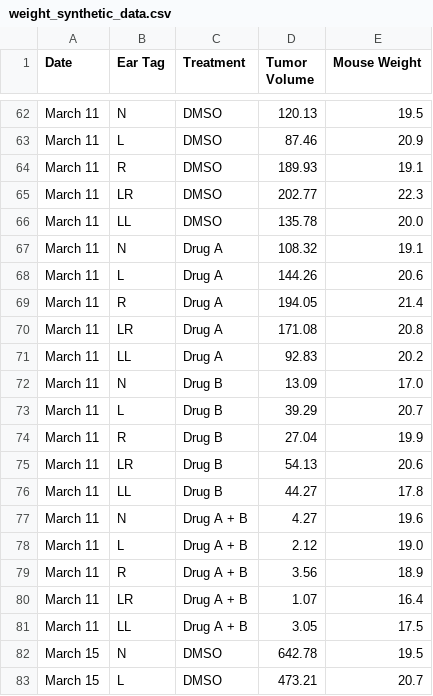
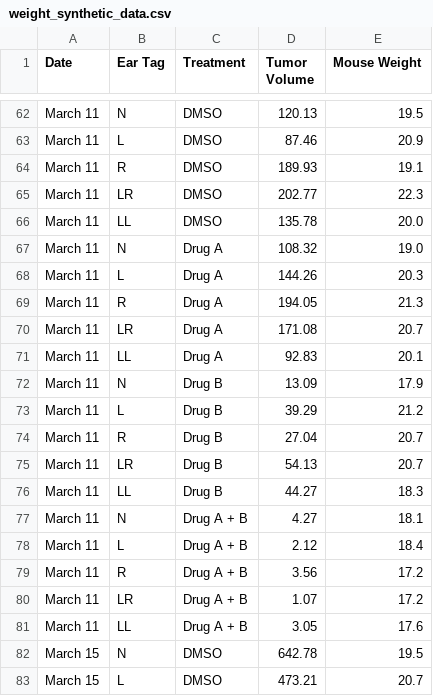
Before and after one commit to sciOmics/mouseExperiment, a CSV file: data-raw/weight_synthetic_data.csv, drawn as a sheet; only a part is shown, gaps mark what is left out; the diff covers the shown part only.

```diff
--- a/data-raw/weight_synthetic_data.csv
+++ b/data-raw/weight_synthetic_data.csv
@@ -66,17 +66,17 @@ March 11,LR,DMSO,202.77,22.3
 March 11,LL,DMSO,135.78,20.0
-March 11,N,Drug A,108.32,19.1
-March 11,L,Drug A,144.26,20.6
-March 11,R,Drug A,194.05,21.4
-March 11,LR,Drug A,171.08,20.8
-March 11,LL,Drug A,92.83,20.2
-March 11,N,Drug B,13.09,17.0
-March 11,L,Drug B,39.29,20.7
-March 11,R,Drug B,27.04,19.9
-March 11,LR,Drug B,54.13,20.6
-March 11,LL,Drug B,44.27,17.8
-March 11,N,Drug A + B,4.27,19.6
-March 11,L,Drug A + B,2.12,19.0
-March 11,R,Drug A + B,3.56,18.9
-March 11,LR,Drug A + B,1.07,16.4
-March 11,LL,Drug A + B,3.05,17.5
+March 11,N,Drug A,108.32,19.0
+March 11,L,Drug A,144.26,20.3
+March 11,R,Drug A,194.05,21.3
+March 11,LR,Drug A,171.08,20.7
+March 11,LL,Drug A,92.83,20.1
+March 11,N,Drug B,13.09,17.9
+March 11,L,Drug B,39.29,21.2
+March 11,R,Drug B,27.04,20.7
+March 11,LR,Drug B,54.13,20.7
+March 11,LL,Drug B,44.27,18.3
+March 11,N,Drug A + B,4.27,18.1
+March 11,L,Drug A + B,2.12,18.4
+March 11,R,Drug A + B,3.56,17.2
+March 11,LR,Drug A + B,1.07,17.2
+March 11,LL,Drug A + B,3.05,17.6
 March 15,N,DMSO,642.78,19.5
```
Also changed, not shown: 2 removed rows and 35 edited cells elsewhere in this file, inst/sample_data/weight_synthetic_data.csv, 11 other files.
